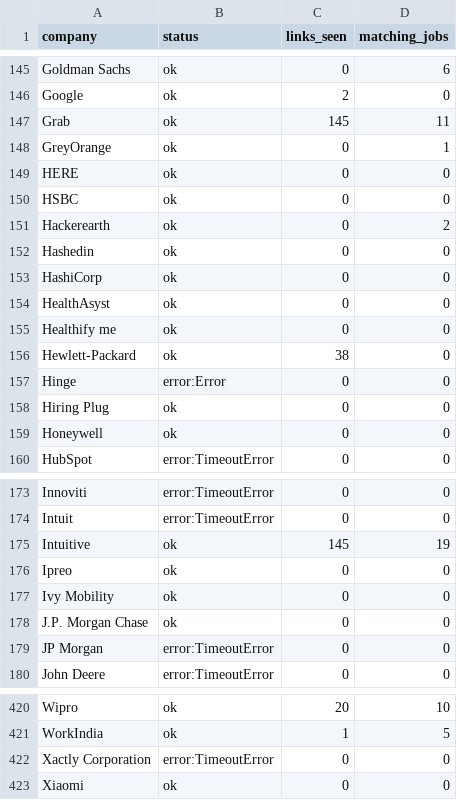
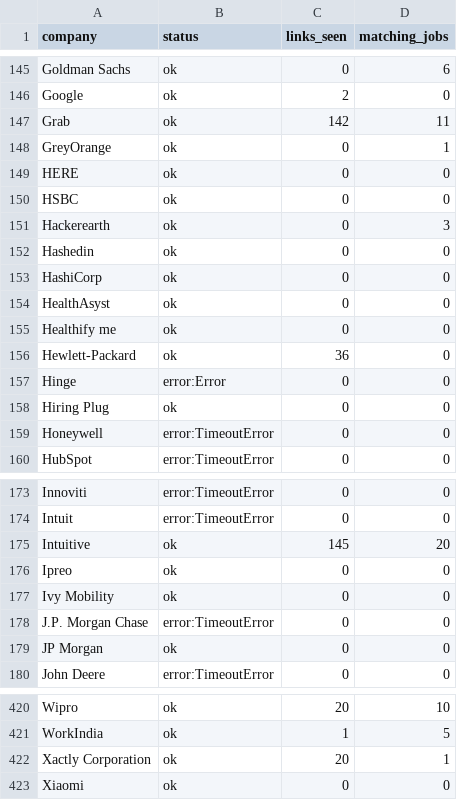
Before and after one commit to goodchai0/bot, a CSV file: crawl_report.csv, drawn as a sheet; only a part is shown, gaps mark what is left out; the diff covers the shown part only.

```diff
--- a/crawl_report.csv
+++ b/crawl_report.csv
@@ -146,3 +146,3 @@ Goldman Sachs,ok,0,6
 Google,ok,2,0
-Grab,ok,145,11
+Grab,ok,142,11
 GreyOrange,ok,0,1
@@ -150,3 +150,3 @@ HERE,ok,0,0
 HSBC,ok,0,0
-Hackerearth,ok,0,2
+Hackerearth,ok,0,3
 Hashedin,ok,0,0
@@ -155,6 +155,6 @@ HealthAsyst,ok,0,0
 Healthify me,ok,0,0
-Hewlett-Packard,ok,38,0
+Hewlett-Packard,ok,36,0
 Hinge,error:Error,0,0
 Hiring Plug,ok,0,0
-Honeywell,ok,0,0
+Honeywell,error:TimeoutError,0,0
 HubSpot,error:TimeoutError,0,0
@@ -174,7 +174,7 @@ Innoviti,error:TimeoutError,0,0
 Intuit,error:TimeoutError,0,0
-Intuitive,ok,145,19
+Intuitive,ok,145,20
 Ipreo,ok,0,0
 Ivy Mobility,ok,0,0
-J.P. Morgan Chase,ok,0,0
-JP Morgan,error:TimeoutError,0,0
+J.P. Morgan Chase,error:TimeoutError,0,0
+JP Morgan,ok,0,0
 John Deere,error:TimeoutError,0,0
@@ -421,3 +421,3 @@ Wipro,ok,20,10
 WorkIndia,ok,1,5
-Xactly Corporation,error:TimeoutError,0,0
+Xactly Corporation,ok,20,1
 Xiaomi,ok,0,0
```
Also changed, not shown: 53 edited cells elsewhere in this file, 16 other files.
